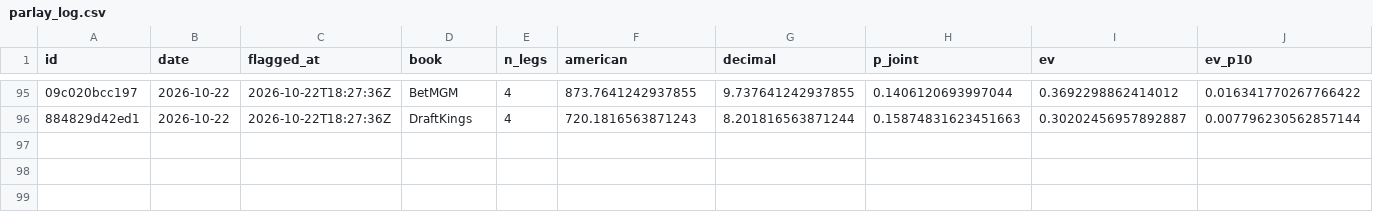
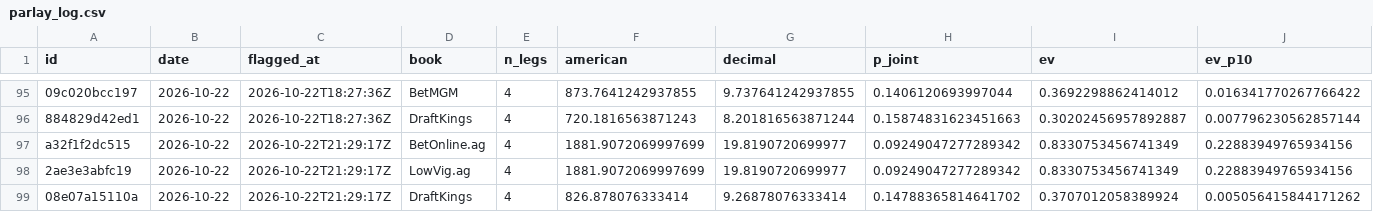
Before and after one commit to PookMula/NHL-edge-pro, a CSV file: data/parlay_log.csv, drawn as a sheet; only a part is shown, gaps mark what is left out; rows hold the shown columns only; the diff names each change by its address in the sheet, - before the commit and + after, or states it on an @@ line.

```diff
--- a/data/parlay_log.csv
+++ b/data/parlay_log.csv
+row 97: a32f1f2dc515 | 2026-10-22 | 2026-10-22T21:29:17Z | BetOnline.ag | 4 | 1881.9072069997699 | 19.8190720699977 | 0.09249047277289342 | 0.8330753456741349 | 0.22883949765934156
+row 98: 2ae3e3abfc19 | 2026-10-22 | 2026-10-22T21:29:17Z | LowVig.ag | 4 | 1881.9072069997699 | 19.8190720699977 | 0.09249047277289342 | 0.8330753456741349 | 0.22883949765934156
+row 99: 08e07a15110a | 2026-10-22 | 2026-10-22T21:29:17Z | DraftKings | 4 | 826.878076333414 | 9.26878076333414 | 0.14788365814641702 | 0.3707012058389924 | 0.005056415844171262
```
Also changed, not shown: data/edge_log.csv, data/predictions_log.csv, 9 other files.
